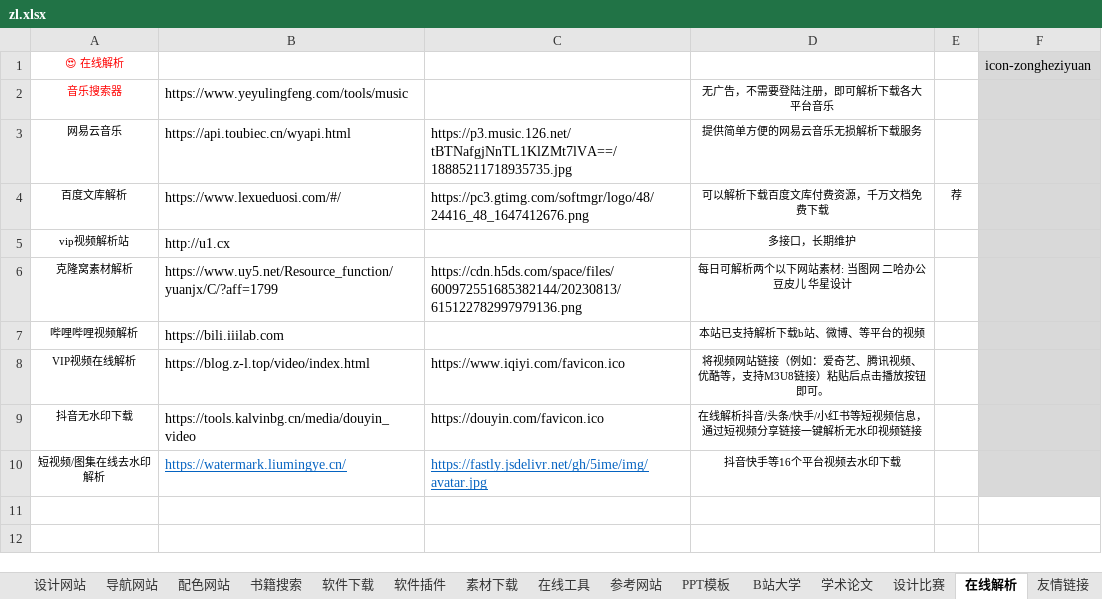
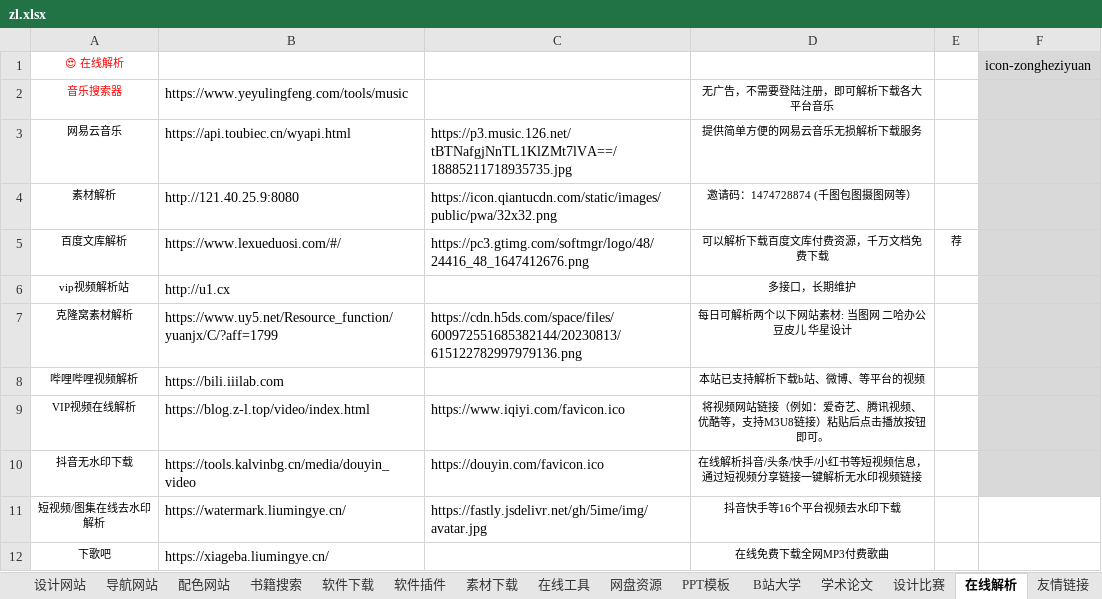
Before and after one commit to xiaolongmr/dh, an Excel workbook: zl.xlsx, sheet 在线解析, drawn as a sheet; values as stored, in another font and other column widths than the file's, no borders; addresses are those after the commit; the diff names each change by its address in the sheet, - before the commit and + after, or states it on an @@ line.

```diff
--- a/zl.xlsx (sheet 在线解析)
+++ b/zl.xlsx (sheet 在线解析)
-sheet tab: 参考网站
+sheet tab: 网盘资源
+row 4: 素材解析 | http://121.40.25.9:8080 | https://icon.qiantucdn.com/static/images/public/pwa/32x32.png | 邀请码：1474728874 (千图包图摄图网等）
@@ B11:C11 underline: on → off, text colour: #0563C1 → black @@
-F11 fill: #D9D9D9
+F11 fill: none
+row 12: 下歌吧 | https://xiageba.liumingye.cn/ |  | 在线免费下载全网MP3付费歌曲
```
Also changed, not shown: sheet 软件下载, sheet 网盘资源, sheet 导航网站, sheet 置顶网站, sheet 在线工具, sheet 友情链接, 3 more sheets, 2 other files.
